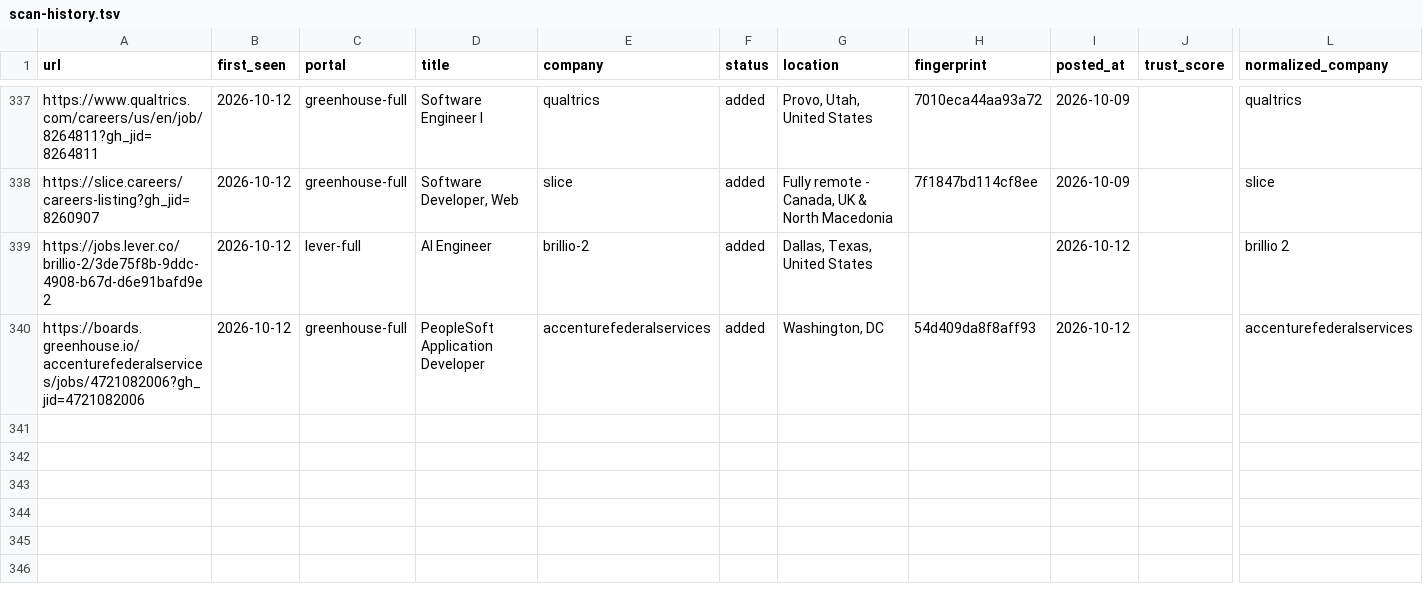
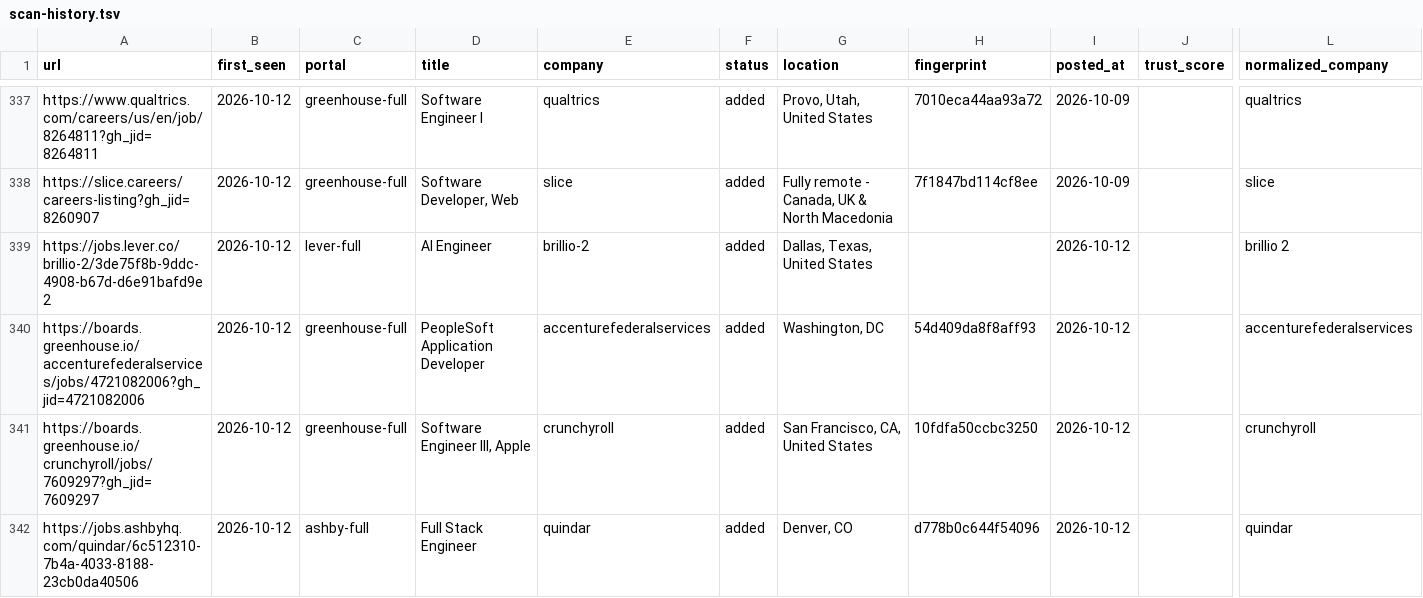
Before and after one commit to manavmalavia18/ghal-scanner, a TSV file: data/scan-history.tsv, drawn as a sheet; only a part is shown, gaps mark what is left out; rows hold the shown columns only; the diff names each change by its address in the sheet, - before the commit and + after, or states it on an @@ line.

```diff
--- a/data/scan-history.tsv
+++ b/data/scan-history.tsv
+row 341: https://boards.greenhouse.io/crunchyroll/jobs/7609297?gh_jid=7609297 | 2026-10-12 | greenhouse-full | Software Engineer III, Apple | crunchyroll | added | San Francisco, CA, United States | 10fdfa50ccbc3250 | 2026-10-12 |  | crunchyroll
+row 342: https://jobs.ashbyhq.com/quindar/6c512310-7b4a-4033-8188-23cb0da40506 | 2026-10-12 | ashby-full | Full Stack Engineer | quindar | added | Denver, CO | d778b0c644f54096 | 2026-10-12 |  | quindar
```
Also changed, not shown: 3 other files.
